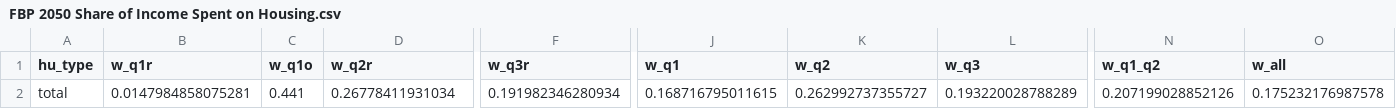
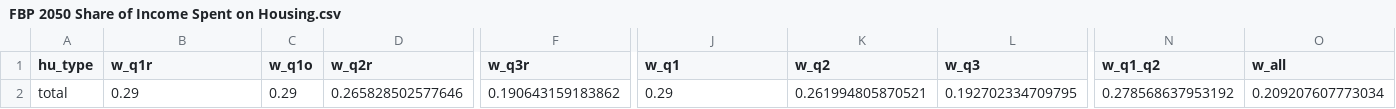
Before and after one commit to BayAreaMetro/regional_forecast, a CSV file: housing_income_share_metric/FBP 2050 Share of Income Spent on Housing.csv, drawn as a sheet; only a part is shown, gaps mark what is left out; the diff names each change by its address in the sheet, - before the commit and + after, or states it on an @@ line.

Commit message:
new results

```diff
--- a/housing_income_share_metric/FBP 2050 Share of Income Spent on Housing.csv
+++ b/housing_income_share_metric/FBP 2050 Share of Income Spent on Housing.csv
-B2 (w_q1r): 0.0147984858075281
+B2 (w_q1r): 0.29
-C2 (w_q1o): 0.441
+C2 (w_q1o): 0.29
-D2 (w_q2r): 0.26778411931034
+D2 (w_q2r): 0.265828502577646
-F2 (w_q3r): 0.191982346280934
+F2 (w_q3r): 0.190643159183862
-J2 (w_q1): 0.168716795011615
+J2 (w_q1): 0.29
-K2 (w_q2): 0.262992737355727
+K2 (w_q2): 0.261994805870521
-L2 (w_q3): 0.193220028788289
+L2 (w_q3): 0.192702334709795
-N2 (w_q1_q2): 0.207199028852126
+N2 (w_q1_q2): 0.278568637953192
-O2 (w_all): 0.175232176987578
+O2 (w_all): 0.209207607773034
```
